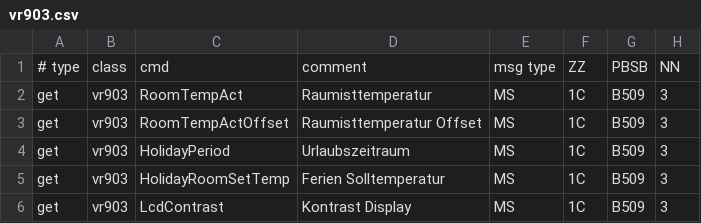
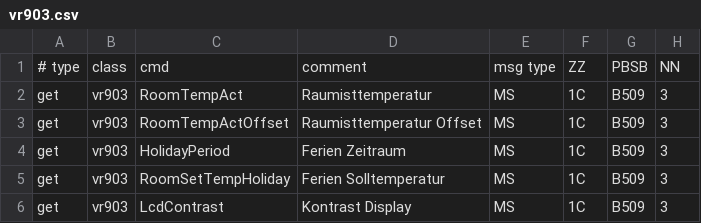
Before and after one commit to john30/ebusd, a CSV file: contrib/csv/vaillant/vr903.csv, drawn as a sheet; only a part is shown; the diff names each change by its address in the sheet, - before the commit and + after, or states it on an @@ line.

Commit message:
Vaillant configuration files for CI (Control Interface) added.

```diff
--- a/contrib/csv/vaillant/vr903.csv
+++ b/contrib/csv/vaillant/vr903.csv
-D4: Urlaubszeitraum
+D4: Ferien Zeitraum
-C5: HolidayRoomSetTemp
+C5: RoomSetTempHoliday
```
Also changed, not shown: 4 other files.
